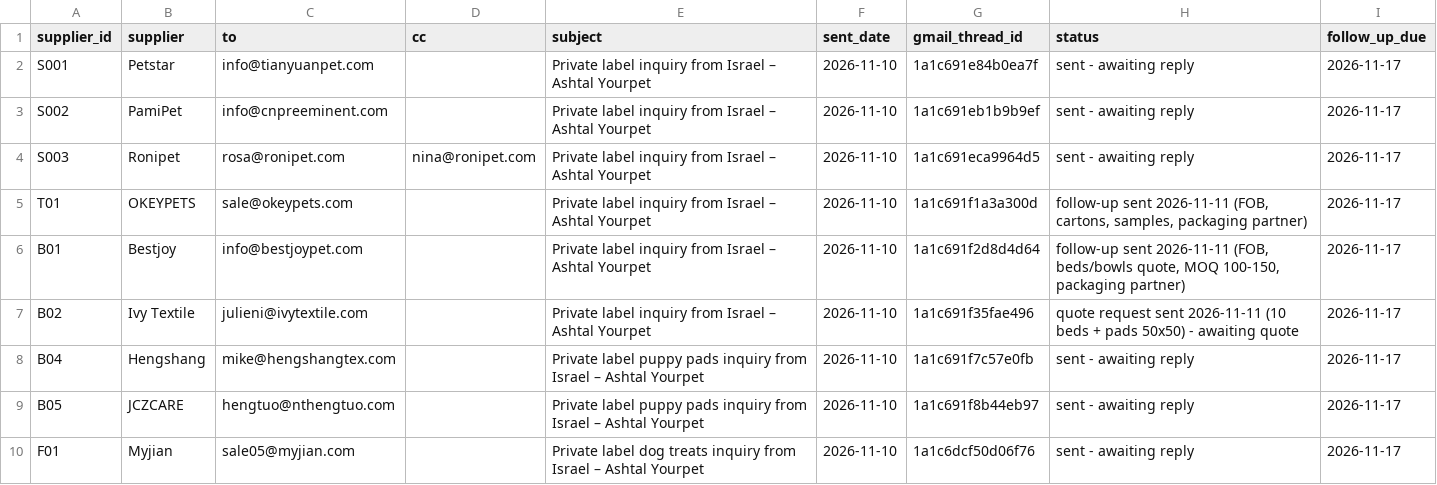
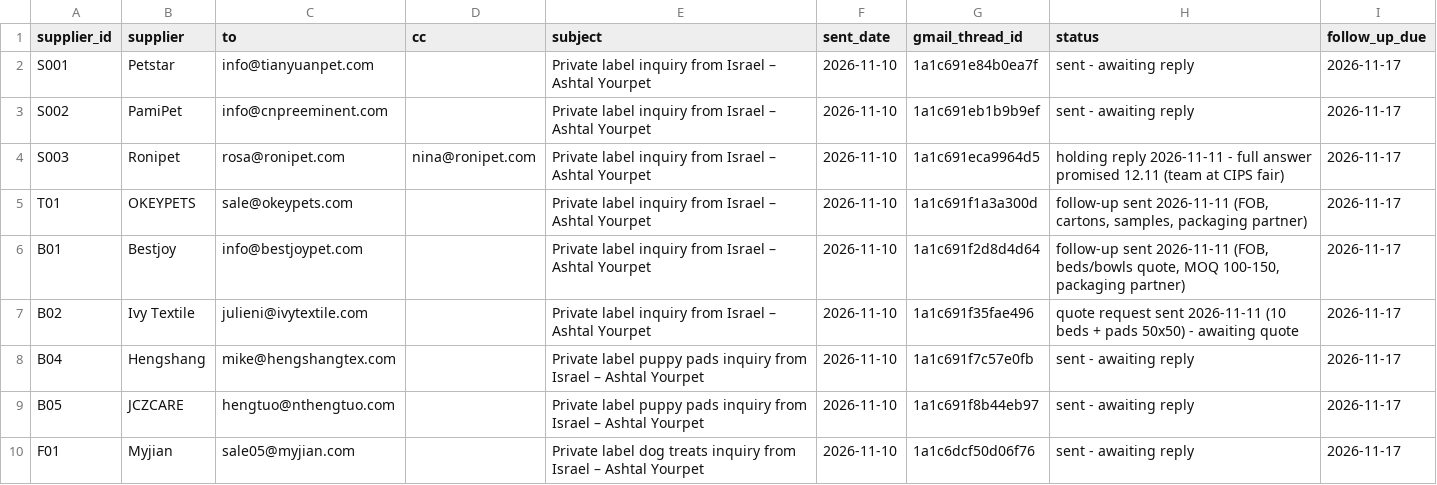
Before and after one commit to tal792/-, a CSV file: procurement/outbox/sent-log.csv, drawn as a sheet; only a part is shown.

```diff
--- a/procurement/outbox/sent-log.csv
+++ b/procurement/outbox/sent-log.csv
@@ -3,3 +3,3 @@ S001,Petstar,info@tianyuanpet.com,,Private label inquiry from Israel – Ashtal
 S002,PamiPet,info@cnpreeminent.com,,Private label inquiry from Israel – Ashtal Yourpet,2026-11-10,1a1c691eb1b9b9ef,sent - awaiting reply,2026-11-17
-S003,Ronipet,rosa@ronipet.com,nina@ronipet.com,Private label inquiry from Israel – Ashtal Yourpet,2026-11-10,1a1c691eca9964d5,sent - awaiting reply,2026-11-17
+S003,Ronipet,rosa@ronipet.com,nina@ronipet.com,Private label inquiry from Israel – Ashtal Yourpet,2026-11-10,1a1c691eca9964d5,holding reply 2026-11-11 - full answer promised 12.11 (team at CIPS fair),2026-11-17
 T01,OKEYPETS,sale@okeypets.com,,Private label inquiry from Israel – Ashtal Yourpet,2026-11-10,1a1c691f1a3a300d,"follow-up sent 2026-11-11 (FOB, cartons, samples, packaging partner)",2026-11-17
```
Also changed, not shown: procurement/data/suppliers.csv, 1 other file.
